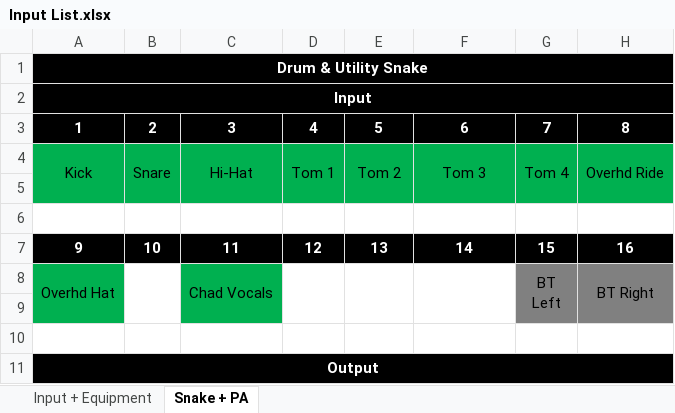
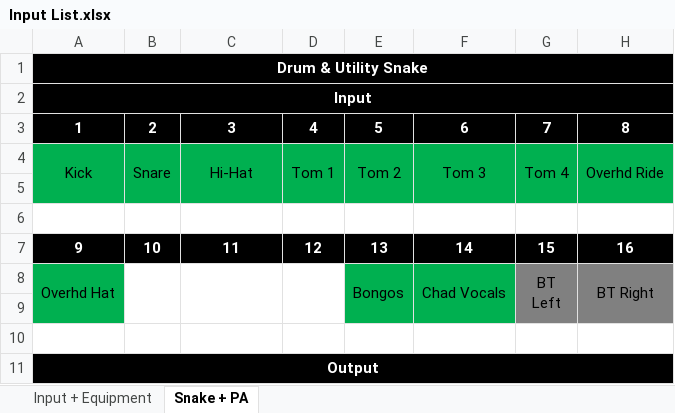
Before and after one commit to ThePerfectStrangers/TechnicalDocumentation, an Excel workbook: Input List/Input List.xlsx, sheet Snake + PA, drawn as a sheet; only a part is shown; values as stored, in another font and other column widths than the file's, no borders; table styles not drawn; the diff names each change by its address in the sheet, - before the commit and + after, or states it on an @@ line.

```diff
--- a/Input List/Input List.xlsx (sheet Snake + PA)
+++ b/Input List/Input List.xlsx (sheet Snake + PA)
-C8: Chad Vocals
+C8: (empty)
-C8:C9 fill: #00B050
+C8:C9 fill: none
-E8: (empty)
+E8: Bongos
-E8:F9 fill: none
+E8:F9 fill: #00B050
-F8: (empty)
+F8: Chad Vocals
```
Also changed, not shown: sheet Input + Equipment, 3 other files.
